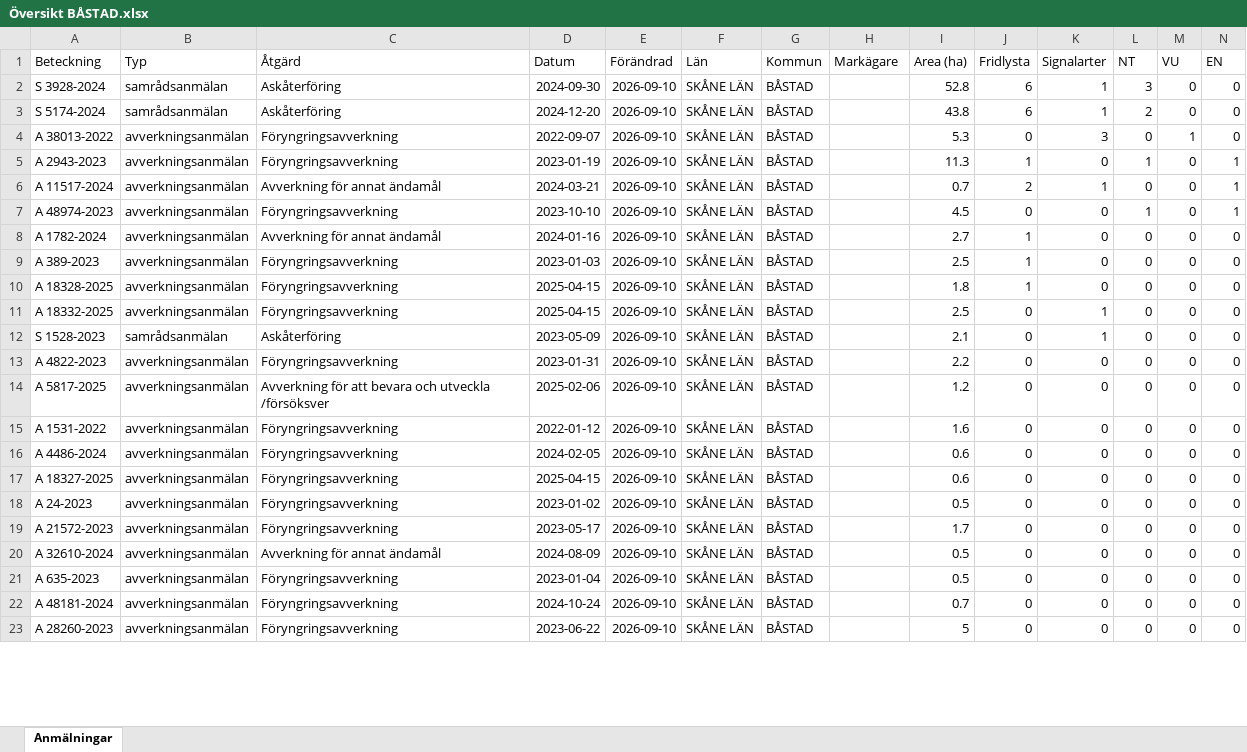
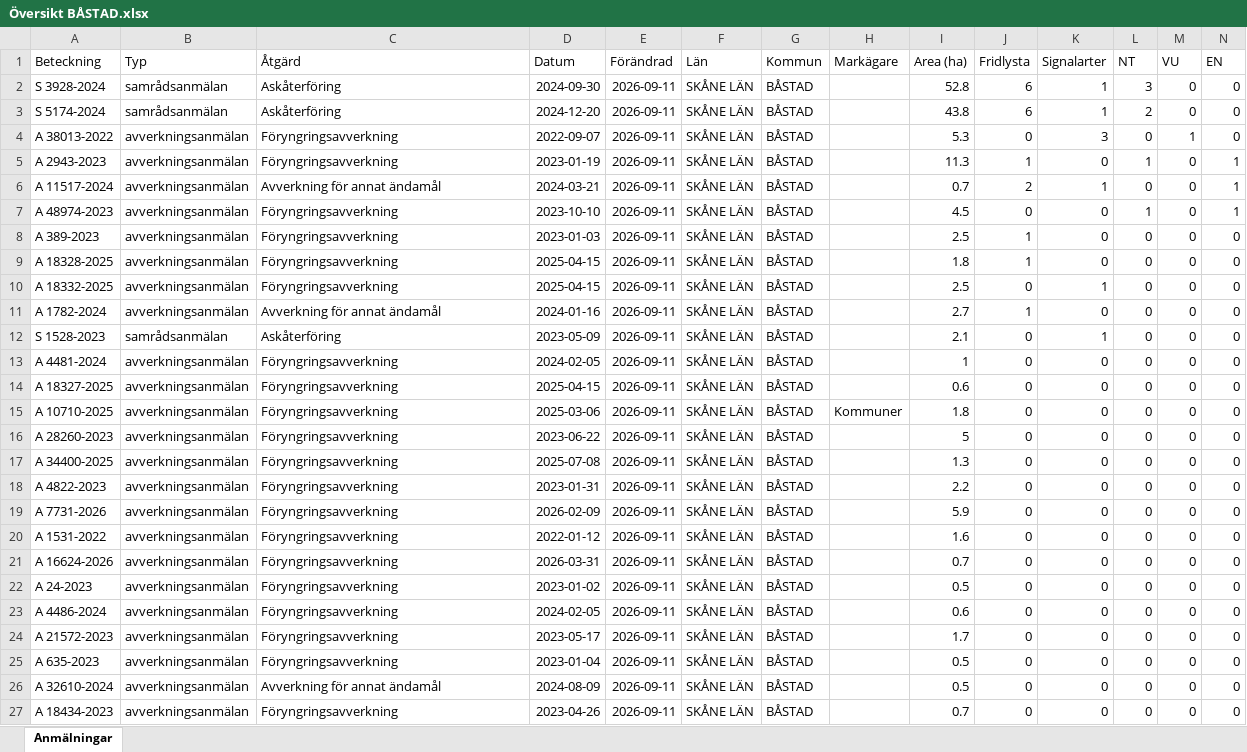
Before and after one commit to klasma/Logging_1278, an Excel workbook: Översikt BÅSTAD.xlsx, sheet Anmälningar, drawn as a sheet; only a part is shown; values as stored, in another font and other column widths than the file's, no borders; removed rows and columns are numbered as before the commit, all else as after; rows hold the shown columns only; the diff covers the shown part only; the diff names each change by its address in the sheet, - before the commit and + after, or states it on an @@ line.

```diff
--- a/Översikt BÅSTAD.xlsx (sheet Anmälningar)
+++ b/Översikt BÅSTAD.xlsx (sheet Anmälningar)
-E2:E7 (Förändrad): 2026-09-10
+E2:E7 (Förändrad): 2026-09-11
-row 8: A 1782-2024 | avverkningsanmälan | Avverkning för annat ändamål | 2024-01-16 | 2026-09-10 | SKÅNE LÄN | BÅSTAD |  | 2.7 | 1 | 0 | 0 | 0 | 0
-E8:E10 (Förändrad): 2026-09-10
+E8:E10 (Förändrad): 2026-09-11
+row 11: A 1782-2024 | avverkningsanmälan | Avverkning för annat ändamål | 2024-01-16 | 2026-09-11 | SKÅNE LÄN | BÅSTAD |  | 2.7 | 1 | 0 | 0 | 0 | 0
-E12 (Förändrad): 2026-09-10
+E12 (Förändrad): 2026-09-11
+row 13: A 4481-2024 | avverkningsanmälan | Föryngringsavverkning | 2024-02-05 | 2026-09-11 | SKÅNE LÄN | BÅSTAD |  | 1 | 0 | 0 | 0 | 0 | 0
+row 14: A 18327-2025 | avverkningsanmälan | Föryngringsavverkning | 2025-04-15 | 2026-09-11 | SKÅNE LÄN | BÅSTAD |  | 0.6 | 0 | 0 | 0 | 0 | 0
+row 15: A 10710-2025 | avverkningsanmälan | Föryngringsavverkning | 2025-03-06 | 2026-09-11 | SKÅNE LÄN | BÅSTAD | Kommuner | 1.8 | 0 | 0 | 0 | 0 | 0
+row 16: A 28260-2023 | avverkningsanmälan | Föryngringsavverkning | 2023-06-22 | 2026-09-11 | SKÅNE LÄN | BÅSTAD |  | 5 | 0 | 0 | 0 | 0 | 0
+row 17: A 34400-2025 | avverkningsanmälan | Föryngringsavverkning | 2025-07-08 | 2026-09-11 | SKÅNE LÄN | BÅSTAD |  | 1.3 | 0 | 0 | 0 | 0 | 0
-E18:E20 (Förändrad): 2026-09-10
+E18:E20 (Förändrad): 2026-09-11
-A19 (Beteckning): A 5817-2025
+A19 (Beteckning): A 7731-2026
-C19 (Åtgärd): Avverkning för att bevara och utveckla /försöksver
+C19 (Åtgärd): Föryngringsavverkning
-D19 (Datum): 2025-02-06
+D19 (Datum): 2026-02-09
-I19 (Area (ha)): 1.2
+I19 (Area (ha)): 5.9
-row 16: A 4486-2024 | avverkningsanmälan | Föryngringsavverkning | 2024-02-05 | 2026-09-10 | SKÅNE LÄN | BÅSTAD |  | 0.6 | 0 | 0 | 0 | 0 | 0
-A21 (Beteckning): A 18327-2025
+A21 (Beteckning): A 16624-2026
-D21 (Datum): 2025-04-15
+D21 (Datum): 2026-03-31
-E21:E22 (Förändrad): 2026-09-10
+E21:E22 (Förändrad): 2026-09-11
-I21 (Area (ha)): 0.6
+I21 (Area (ha)): 0.7
+row 23: A 4486-2024 | avverkningsanmälan | Föryngringsavverkning | 2024-02-05 | 2026-09-11 | SKÅNE LÄN | BÅSTAD |  | 0.6 | 0 | 0 | 0 | 0 | 0
-E24 (Förändrad): 2026-09-10
+E24 (Förändrad): 2026-09-11
-row 20: A 32610-2024 | avverkningsanmälan | Avverkning för annat ändamål | 2024-08-09 | 2026-09-10 | SKÅNE LÄN | BÅSTAD |  | 0.5 | 0 | 0 | 0 | 0 | 0
-E25:E27 (Förändrad): 2026-09-10
+E25:E27 (Förändrad): 2026-09-11
-A26 (Beteckning): A 48181-2024
+A26 (Beteckning): A 32610-2024
-C26 (Åtgärd): Föryngringsavverkning
+C26 (Åtgärd): Avverkning för annat ändamål
-D26 (Datum): 2024-10-24
+D26 (Datum): 2024-08-09
-I26 (Area (ha)): 0.7
+I26 (Area (ha)): 0.5
-A27 (Beteckning): A 28260-2023
+A27 (Beteckning): A 18434-2023
-D27 (Datum): 2023-06-22
+D27 (Datum): 2023-04-26
-I27 (Area (ha)): 5
+I27 (Area (ha)): 0.7
```
Also changed, not shown: 4 removed rows and 21 edited cells elsewhere in this sheet, artfynd/A 11517-2024 artfynd.xlsx, artfynd/A 1782-2024 artfynd.xlsx, 57 other files.
